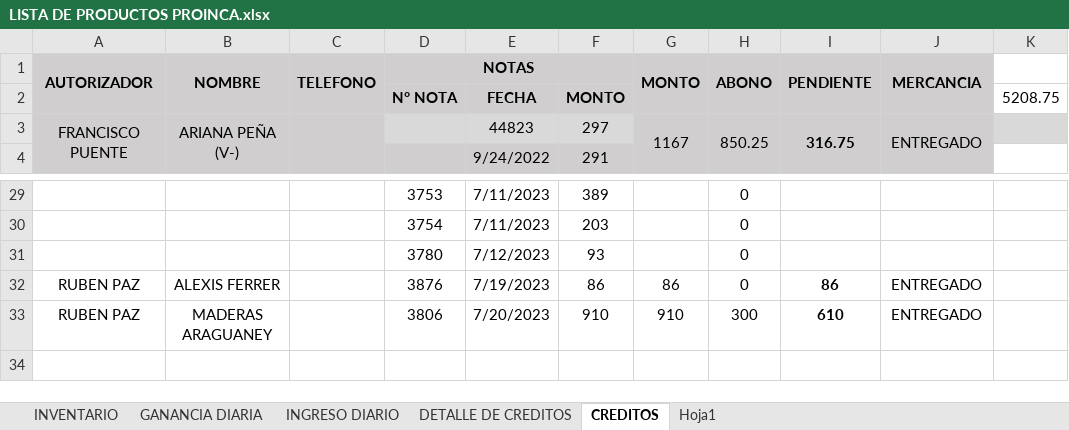
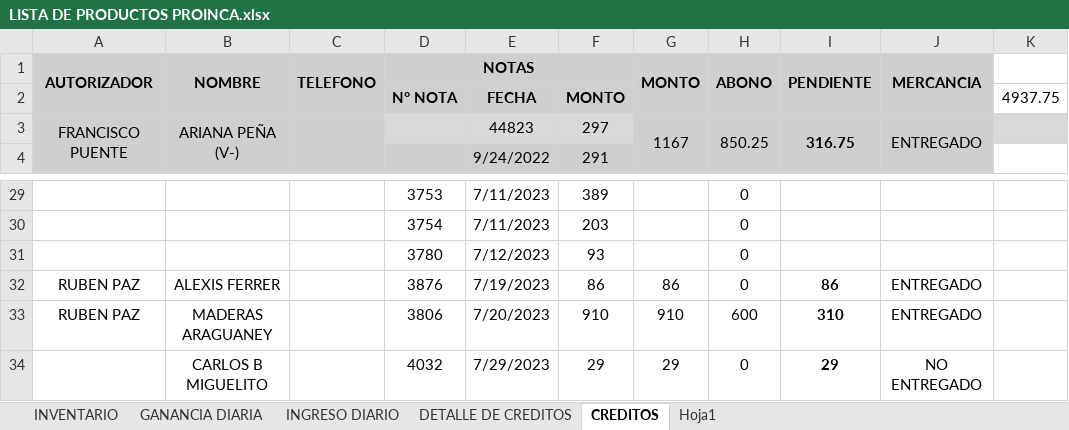
Before and after one commit to JPuente25/Proinca, an Excel workbook: LISTA DE PRODUCTOS PROINCA.xlsx, sheet CREDITOS, drawn as a sheet; only a part is shown, gaps mark what is left out; values as stored, in another font and other column widths than the file's, no borders; the diff names each change by its address in the sheet, - before the commit and + after, or states it on an @@ line.

```diff
--- a/LISTA DE PRODUCTOS PROINCA.xlsx (sheet CREDITOS)
+++ b/LISTA DE PRODUCTOS PROINCA.xlsx (sheet CREDITOS)
-K2: 5208.75
+K2: 4937.75
-H33 (ABONO): 300
+H33 (ABONO): 600
-I33 (PENDIENTE): 610
+I33 (PENDIENTE): 310
+row 34:  | CARLOS B MIGUELITO |  | 4032 | 7/29/2023 | 29 | 29 | 0 | 29 | NO ENTREGADO
```
Also changed, not shown: sheet GANANCIA DIARIA, sheet DETALLE DE CREDITOS, sheet INGRESO DIARIO.
